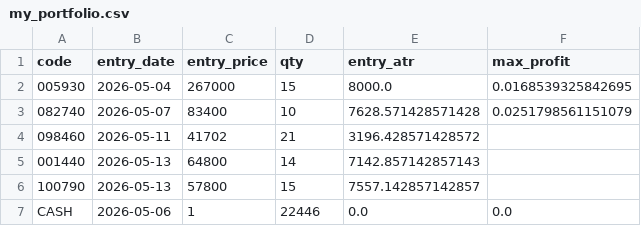
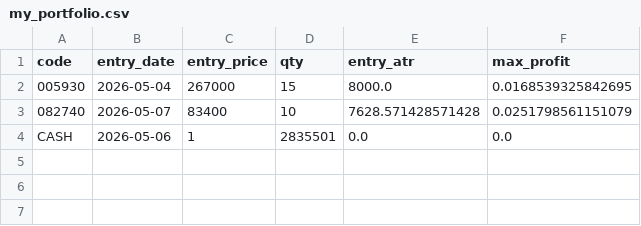
Before and after one commit to pddk123/stock-bot, a CSV file: my_portfolio.csv, drawn as a sheet.

Commit message:
Update my_portfolio.csv

```diff
--- a/my_portfolio.csv
+++ b/my_portfolio.csv
@@ -3,5 +3,2 @@ code,entry_date,entry_price,qty,entry_atr,max_profit
 082740,2026-05-07,83400,10,7628.571428571428,0.0251798561151079
-098460,2026-05-11,41702,21,3196.428571428572,
-001440,2026-05-13,64800,14,7142.857142857143,
-100790,2026-05-13,57800,15,7557.142857142857,
-CASH,2026-05-06,1,22446,0.0,0.0
+CASH,2026-05-06,1,2835501,0.0,0.0
```
